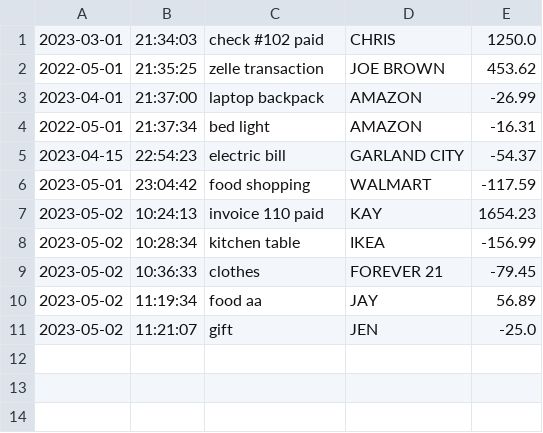
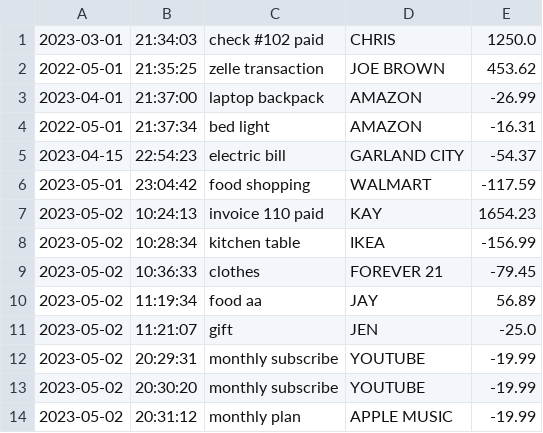
Before and after one commit to evilsuki/AccountingLedger, a CSV file: transactions.csv, drawn as a sheet; the diff names each change by its address in the sheet, - before the commit and + after, or states it on an @@ line.

```diff
--- a/transactions.csv
+++ b/transactions.csv
+row 12: 2023-05-02 | 20:29:31 | monthly subscribe | YOUTUBE | -19.99
+row 13: 2023-05-02 | 20:30:20 | monthly subscribe | YOUTUBE | -19.99
+row 14: 2023-05-02 | 20:31:12 | monthly plan | APPLE MUSIC | -19.99
```
Also changed, not shown: 2 other files.
